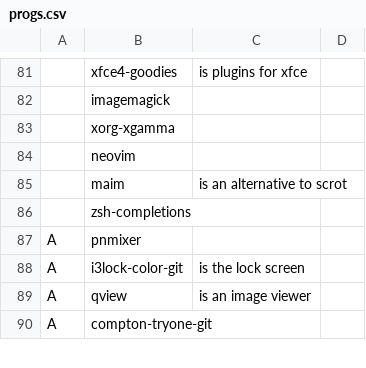
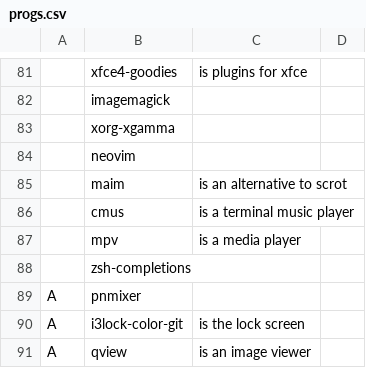
Before and after one commit to eepykate/polka, a CSV file: garbs/progs.csv, drawn as a sheet; only a part is shown, gaps mark what is left out; the shorter side is filled out with more unchanged rows; the diff names each change by its address in the sheet, - before the commit and + after, or states it on an @@ line.

Commit message:
Added cmus (shortcut - theme file) updated garbs - have mpv (with mpris) and cmus

```diff
--- a/garbs/progs.csv
+++ b/garbs/progs.csv
+row 86:  | cmus | is a terminal music player
+row 87:  | mpv | is a media player
```
Also changed, not shown: 3 other files.
